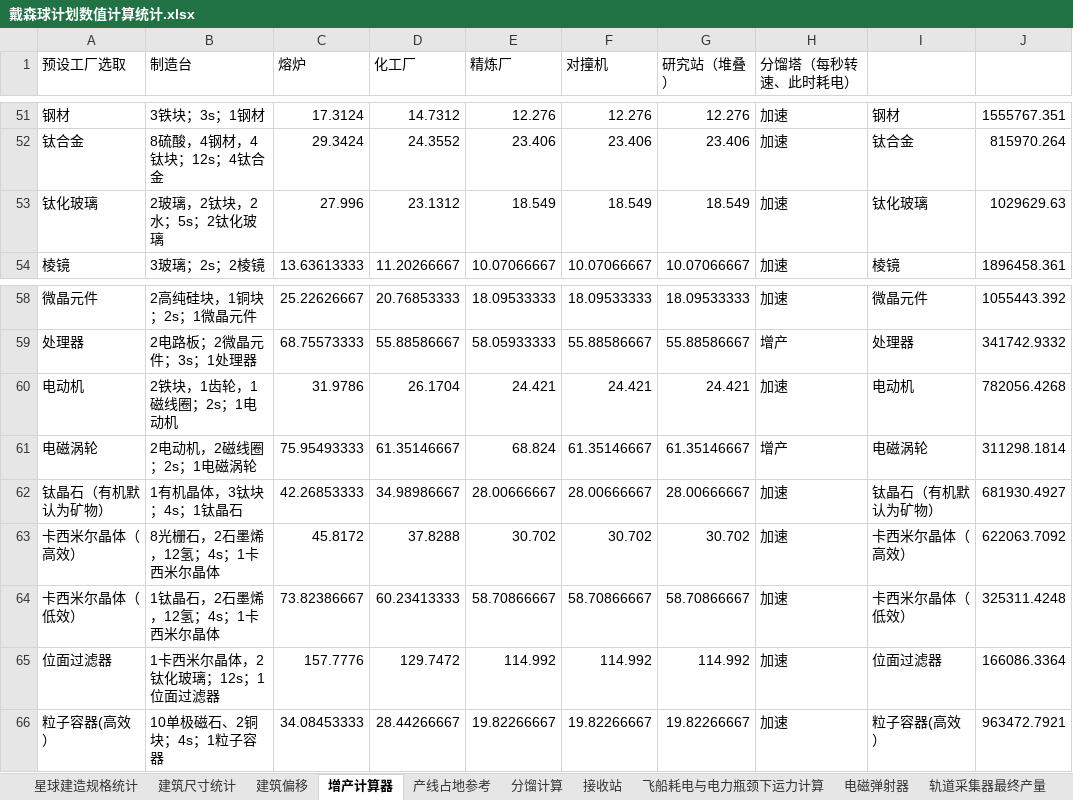
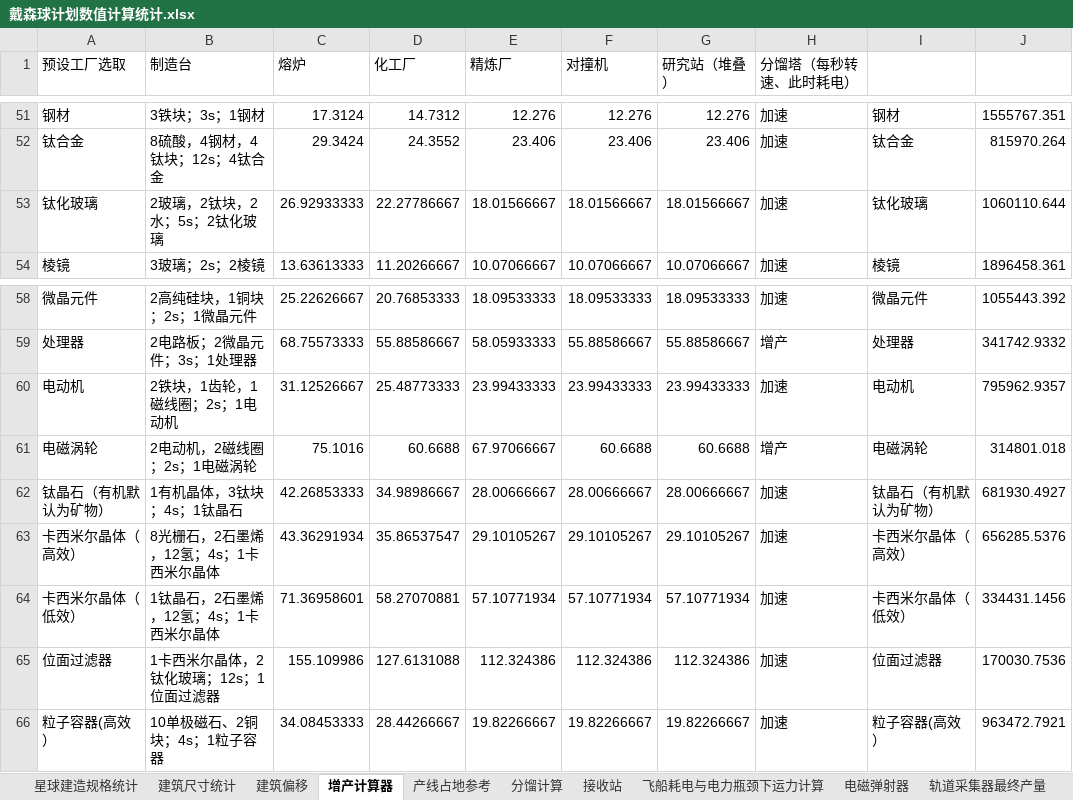
Before and after one commit to DSPBluePrints/DataAnalysis, an Excel workbook: 戴森球计划数值计算统计.xlsx, sheet 增产计算器, drawn as a sheet; only a part is shown, gaps mark what is left out; values as stored, in another font and other column widths than the file's, no borders; conditional formats not drawn; the diff covers the shown part only; the diff names each change by its address in the sheet, - before the commit and + after, or states it on an @@ line.

```diff
--- a/戴森球计划数值计算统计.xlsx (sheet 增产计算器)
+++ b/戴森球计划数值计算统计.xlsx (sheet 增产计算器)
-C53 (熔炉): 27.996
+C53 (熔炉): 26.92933333
-D53 (化工厂): 23.1312
+D53 (化工厂): 22.27786667
-E53 (精炼厂): 18.549
+E53 (精炼厂): 18.01566667
-F53 (对撞机): 18.549
+F53 (对撞机): 18.01566667
-G53 (研究站（堆叠）): 18.549
+G53 (研究站（堆叠）): 18.01566667
-J53: 1029629.63
+J53: 1060110.644
-C60 (熔炉): 31.9786
+C60 (熔炉): 31.12526667
-D60 (化工厂): 26.1704
+D60 (化工厂): 25.48773333
-E60 (精炼厂): 24.421
+E60 (精炼厂): 23.99433333
-F60 (对撞机): 24.421
+F60 (对撞机): 23.99433333
-G60 (研究站（堆叠）): 24.421
+G60 (研究站（堆叠）): 23.99433333
-J60: 782056.4268
+J60: 795962.9357
-C61 (熔炉): 75.95493333
+C61 (熔炉): 75.1016
-D61 (化工厂): 61.35146667
+D61 (化工厂): 60.6688
-E61 (精炼厂): 68.824
+E61 (精炼厂): 67.97066667
-F61 (对撞机): 61.35146667
+F61 (对撞机): 60.6688
-G61 (研究站（堆叠）): 61.35146667
+G61 (研究站（堆叠）): 60.6688
-J61: 311298.1814
+J61: 314801.018
-C63 (熔炉): 45.8172
+C63 (熔炉): 43.36291934
-D63 (化工厂): 37.8288
+D63 (化工厂): 35.86537547
-E63 (精炼厂): 30.702
+E63 (精炼厂): 29.10105267
-F63 (对撞机): 30.702
+F63 (对撞机): 29.10105267
-G63 (研究站（堆叠）): 30.702
+G63 (研究站（堆叠）): 29.10105267
-J63: 622063.7092
+J63: 656285.5376
-C64 (熔炉): 73.82386667
+C64 (熔炉): 71.36958601
-D64 (化工厂): 60.23413333
+D64 (化工厂): 58.27070881
-E64 (精炼厂): 58.70866667
+E64 (精炼厂): 57.10771934
-F64 (对撞机): 58.70866667
+F64 (对撞机): 57.10771934
-G64 (研究站（堆叠）): 58.70866667
+G64 (研究站（堆叠）): 57.10771934
-J64: 325311.4248
+J64: 334431.1456
-C65 (熔炉): 157.7776
+C65 (熔炉): 155.109986
-D65 (化工厂): 129.7472
+D65 (化工厂): 127.6131088
-E65 (精炼厂): 114.992
+E65 (精炼厂): 112.324386
-F65 (对撞机): 114.992
+F65 (对撞机): 112.324386
-G65 (研究站（堆叠）): 114.992
+G65 (研究站（堆叠）): 112.324386
-J65: 166086.3364
+J65: 170030.7536
```
Also changed, not shown: 1 added row, 1 removed row and 205 edited cells elsewhere in this sheet, sheet 太阳能, sheet 飞船运输耗时估计, sheet 飞船耗电与电力瓶颈下运力计算, sheet 建筑尺寸统计, sheet 产线占地参考, sheet 接收站, 1 more sheet, other sheet tabs, charts or pictures.
